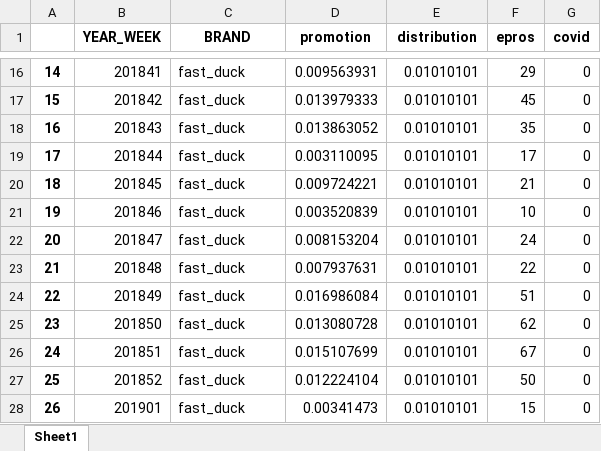
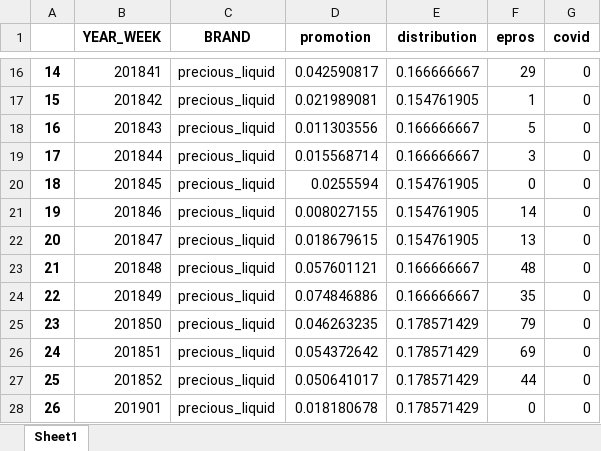
Before and after one commit to alex0267/marketing_mix_model_product, an Excel workbook: OUTPUT_DF/control_df.xlsx, sheet Sheet1, drawn as a sheet; only a part is shown, gaps mark what is left out; values as stored, in another font and other column widths than the file's, no borders; the diff covers the shown part only; the diff names each change by its address in the sheet, - before the commit and + after, or states it on an @@ line.

```diff
--- a/OUTPUT_DF/control_df.xlsx (sheet Sheet1)
+++ b/OUTPUT_DF/control_df.xlsx (sheet Sheet1)
-C16:C28 (BRAND): fast_duck
+C16:C28 (BRAND): precious_liquid
-D16 (promotion): 0.009563931
+D16 (promotion): 0.042590817
-E16 (distribution): 0.01010101
+E16 (distribution): 0.166666667
-D17 (promotion): 0.013979333
+D17 (promotion): 0.021989081
-E17 (distribution): 0.01010101
+E17 (distribution): 0.154761905
-F17 (epros): 45
+F17 (epros): 1
-D18 (promotion): 0.013863052
+D18 (promotion): 0.011303556
-E18:E19 (distribution): 0.01010101
+E18:E19 (distribution): 0.166666667
-F18 (epros): 35
+F18 (epros): 5
-D19 (promotion): 0.003110095
+D19 (promotion): 0.015568714
-F19 (epros): 17
+F19 (epros): 3
-D20 (promotion): 0.009724221
+D20 (promotion): 0.0255594
-E20:E22 (distribution): 0.01010101
+E20:E22 (distribution): 0.154761905
-F20 (epros): 21
+F20 (epros): 0
-D21 (promotion): 0.003520839
+D21 (promotion): 0.008027155
-F21 (epros): 10
+F21 (epros): 14
-D22 (promotion): 0.008153204
+D22 (promotion): 0.018679615
-F22 (epros): 24
+F22 (epros): 13
-D23 (promotion): 0.007937631
+D23 (promotion): 0.057601121
-E23:E24 (distribution): 0.01010101
+E23:E24 (distribution): 0.166666667
-F23 (epros): 22
+F23 (epros): 48
-D24 (promotion): 0.016986084
+D24 (promotion): 0.074846886
-F24 (epros): 51
+F24 (epros): 35
-D25 (promotion): 0.013080728
+D25 (promotion): 0.046263235
-E25:E28 (distribution): 0.01010101
+E25:E28 (distribution): 0.178571429
-F25 (epros): 62
+F25 (epros): 79
-D26 (promotion): 0.015107699
+D26 (promotion): 0.054372642
-F26 (epros): 67
+F26 (epros): 69
-D27 (promotion): 0.012224104
+D27 (promotion): 0.050641017
-F27 (epros): 50
+F27 (epros): 44
-D28 (promotion): 0.00341473
+D28 (promotion): 0.018180678
-F28 (epros): 15
+F28 (epros): 0
```
Also changed, not shown: 573 edited cells elsewhere in this sheet, OUTPUT_DF/TP5_upliftSummary.xlsx, OUTPUT_DF/feature_df.xlsx, 9 other files.
